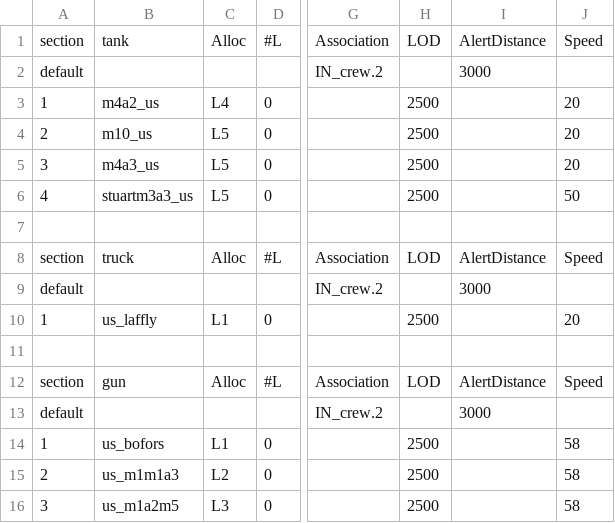
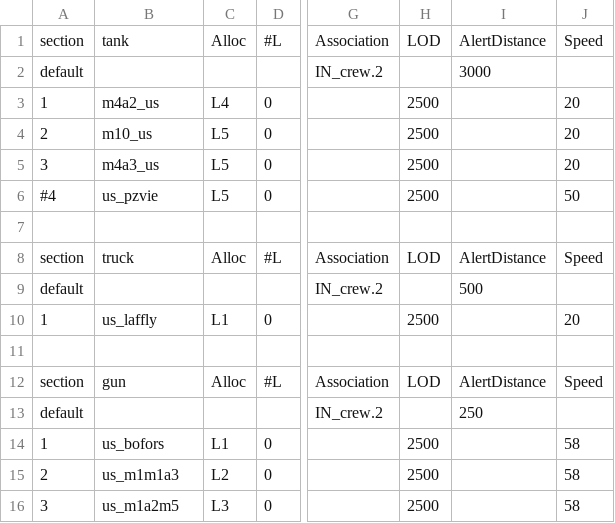
Before and after one commit to tgunr/pnww2mods, a CSV file: DATA/th_blitz/weapon/US_GV_weap.csv, drawn as a sheet; only a part is shown, gaps mark what is left out; the diff names each change by its address in the sheet, - before the commit and + after, or states it on an @@ line.

Commit message:
- removed the m4a3 from the US spawn lists (again!)

```diff
--- a/DATA/th_blitz/weapon/US_GV_weap.csv
+++ b/DATA/th_blitz/weapon/US_GV_weap.csv
-A6: 4
+A6: #4
-B6: stuartm3a3_us
+B6: us_pzvie
-I9: 3000
+I9: 500
-I13: 3000
+I13: 250
```
Also changed, not shown: 1 other file.
